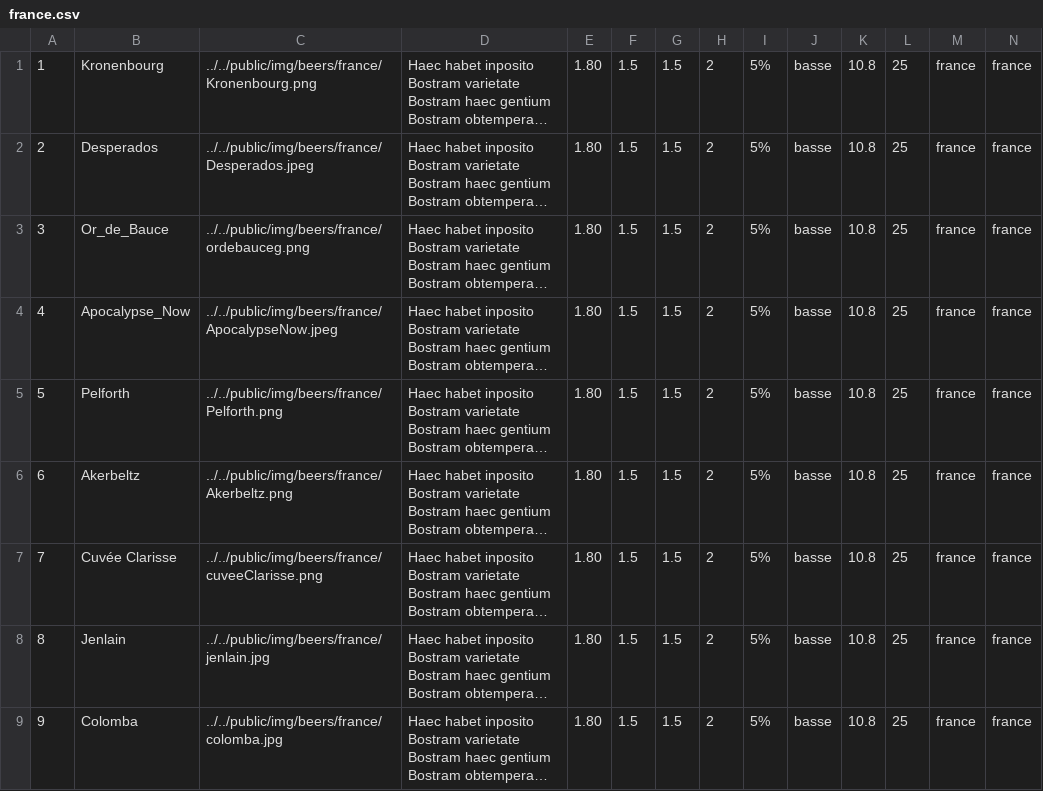
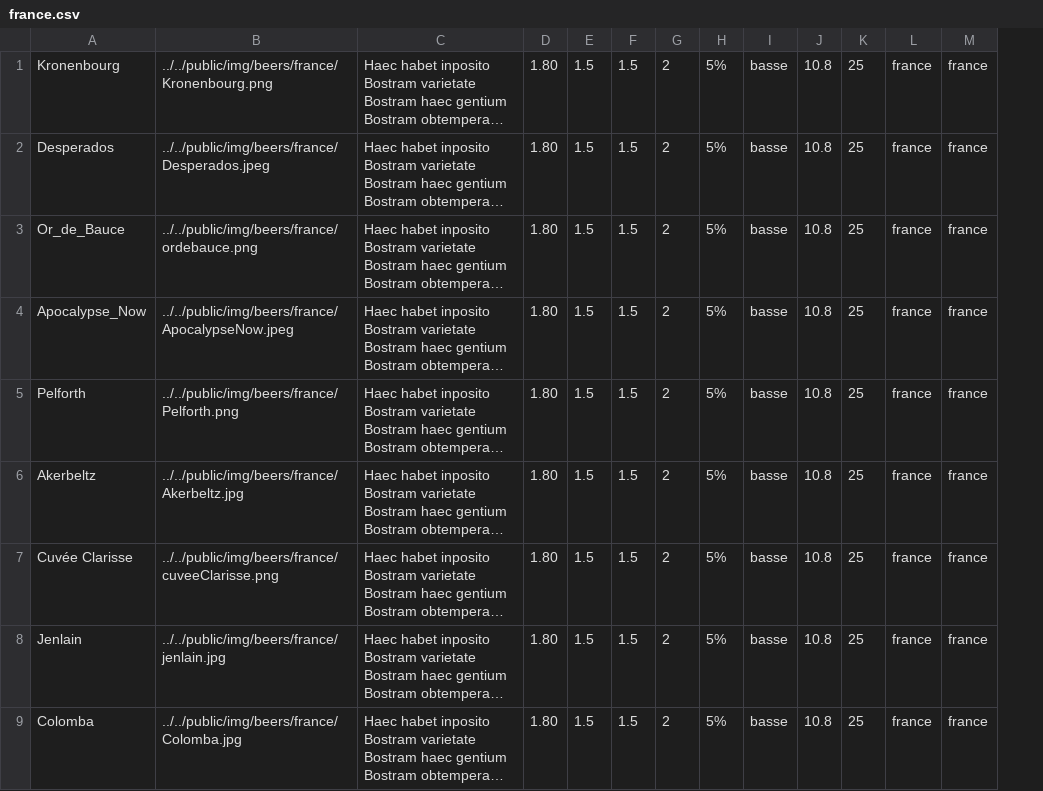
Before and after one commit to Allmytc/Projet-1-Wild-Beer, a CSV file: asset/datas/france.csv, drawn as a sheet; long unchanged cells end in …; removed rows and columns are numbered as before the commit, all else as after; the diff names each change by its address in the sheet, - before the commit and + after, or states it on an @@ line.

Commit message:
fixed images for germany and france

```diff
--- a/asset/datas/france.csv
+++ b/asset/datas/france.csv
-column A, rows 1-9: 1 | 2 | 3 | 4 | 5 | 6 | 7 | 8 | 9
-B3: ../../public/img/beers/france/ordebauceg.png
+B3: ../../public/img/beers/france/ordebauce.png
-B6: ../../public/img/beers/france/Akerbeltz.png
+B6: ../../public/img/beers/france/Akerbeltz.jpg
-B9: ../../public/img/beers/france/colomba.jpg
+B9: ../../public/img/beers/france/Colomba.jpg
```
Also changed, not shown: asset/datas/germany.csv, 19 other files.
